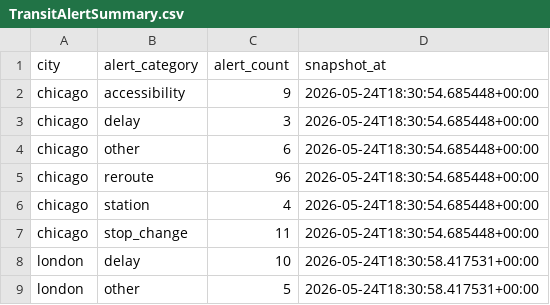
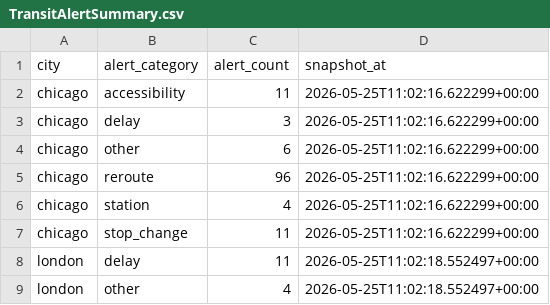
Before and after one commit to prendle-aureaquantra/aq-pulsegrid, a CSV file: generated_reports/platform/data/TransitAlertSummary.csv, drawn as a sheet.

```diff
--- a/generated_reports/platform/data/TransitAlertSummary.csv
+++ b/generated_reports/platform/data/TransitAlertSummary.csv
@@ -1,9 +1,9 @@
 city,alert_category,alert_count,snapshot_at
-chicago,accessibility,9,2026-05-24T18:30:54.685448+00:00
-chicago,delay,3,2026-05-24T18:30:54.685448+00:00
-chicago,other,6,2026-05-24T18:30:54.685448+00:00
-chicago,reroute,96,2026-05-24T18:30:54.685448+00:00
-chicago,station,4,2026-05-24T18:30:54.685448+00:00
-chicago,stop_change,11,2026-05-24T18:30:54.685448+00:00
-london,delay,10,2026-05-24T18:30:58.417531+00:00
-london,other,5,2026-05-24T18:30:58.417531+00:00
+chicago,accessibility,11,2026-05-25T11:02:16.622299+00:00
+chicago,delay,3,2026-05-25T11:02:16.622299+00:00
+chicago,other,6,2026-05-25T11:02:16.622299+00:00
+chicago,reroute,96,2026-05-25T11:02:16.622299+00:00
+chicago,station,4,2026-05-25T11:02:16.622299+00:00
+chicago,stop_change,11,2026-05-25T11:02:16.622299+00:00
+london,delay,11,2026-05-25T11:02:18.552497+00:00
+london,other,4,2026-05-25T11:02:18.552497+00:00
```
Also changed, not shown: generated_reports/platform/data/AirportOpsSnapshot.csv, generated_reports/platform/data/AnomalySignals.csv, 16 other files.
